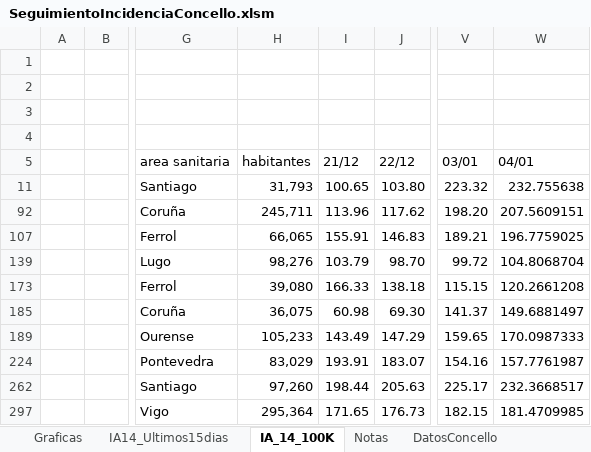
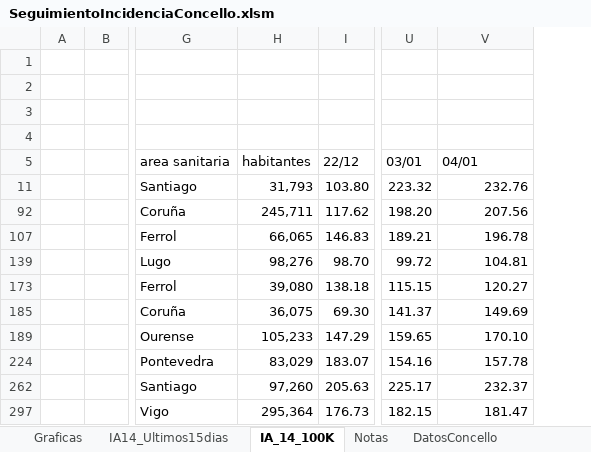
Before and after one commit to NiSanRo/Datos_Covid_Portal_Sergas, an Excel workbook: SeguimientoIncidenciaConcello.xlsm, sheet IA_14_100K, drawn as a sheet; only a part is shown, gaps mark what is left out; values as stored, in another font and other column widths than the file's, no borders; charts and pictures and table styles not drawn; removed rows and columns are numbered as before the commit, all else as after; the diff names each change by its address in the sheet, - before the commit and + after, or states it on an @@ line.

```diff
--- a/SeguimientoIncidenciaConcello.xlsm (sheet IA_14_100K)
+++ b/SeguimientoIncidenciaConcello.xlsm (sheet IA_14_100K)
-column I (21/12), rows 11-297: 100.65 | 113.96 | 155.91 | 103.79 | 166.33 | 60.98 | 143.49 | 193.91 | 198.44 | 171.65
-V11 (04/01): 232.755638
+V11 (04/01): 232.76
-V92 (04/01): 207.5609151
+V92 (04/01): 207.56
-V107 (04/01): 196.7759025
+V107 (04/01): 196.78
-V139 (04/01): 104.8068704
+V139 (04/01): 104.81
-V173 (04/01): 120.2661208
+V173 (04/01): 120.27
-V185 (04/01): 149.6881497
+V185 (04/01): 149.69
-V189 (04/01): 170.0987333
+V189 (04/01): 170.10
-V224 (04/01): 157.7761987
+V224 (04/01): 157.78
-V262 (04/01): 232.3668517
+V262 (04/01): 232.37
-V297 (04/01): 181.4709985
+V297 (04/01): 181.47
```
Also changed, not shown: sheet Graficas, sheet IA14_Ultimos15dias, hidden cells, charts or pictures, 2 other files.
